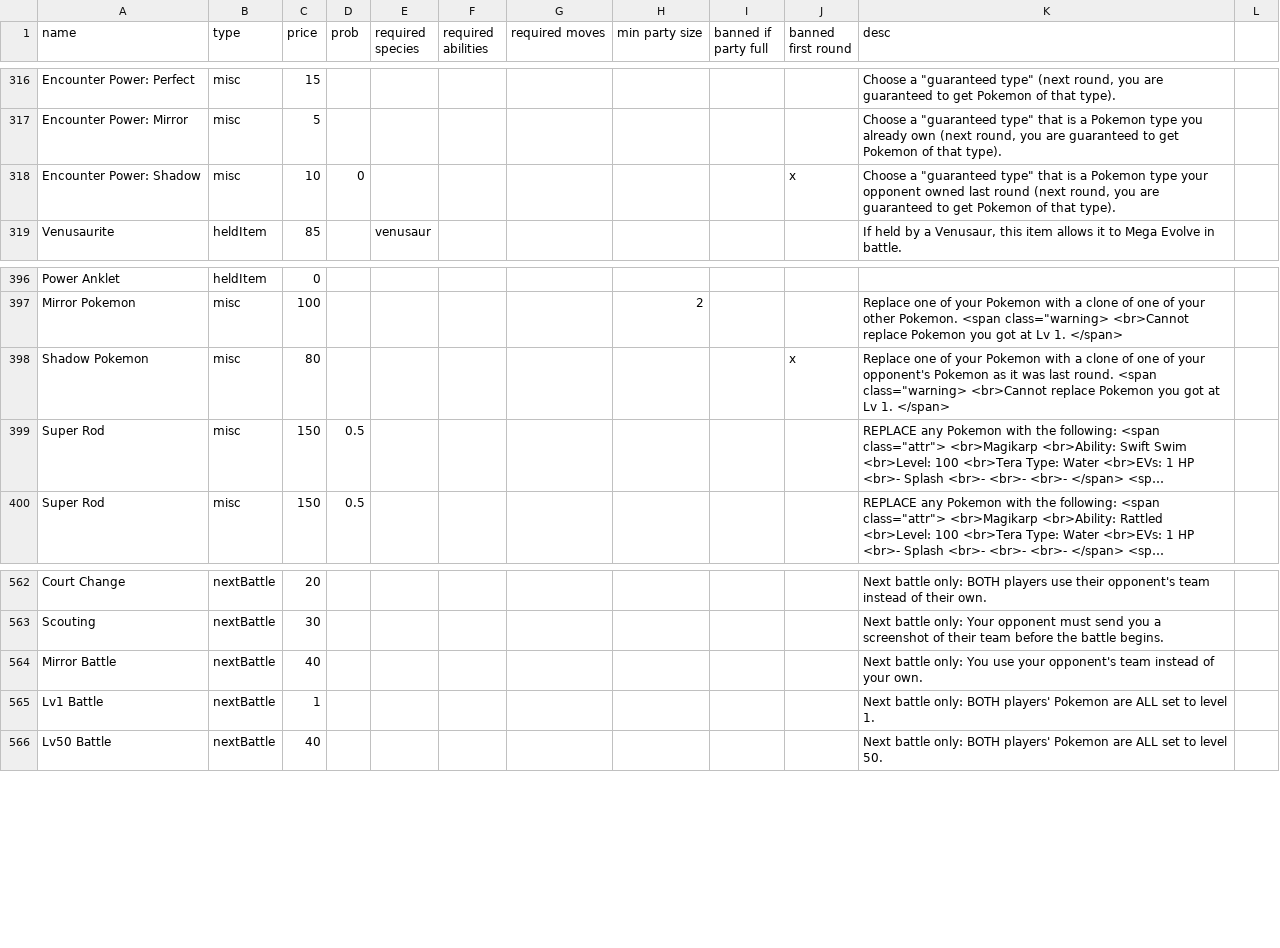
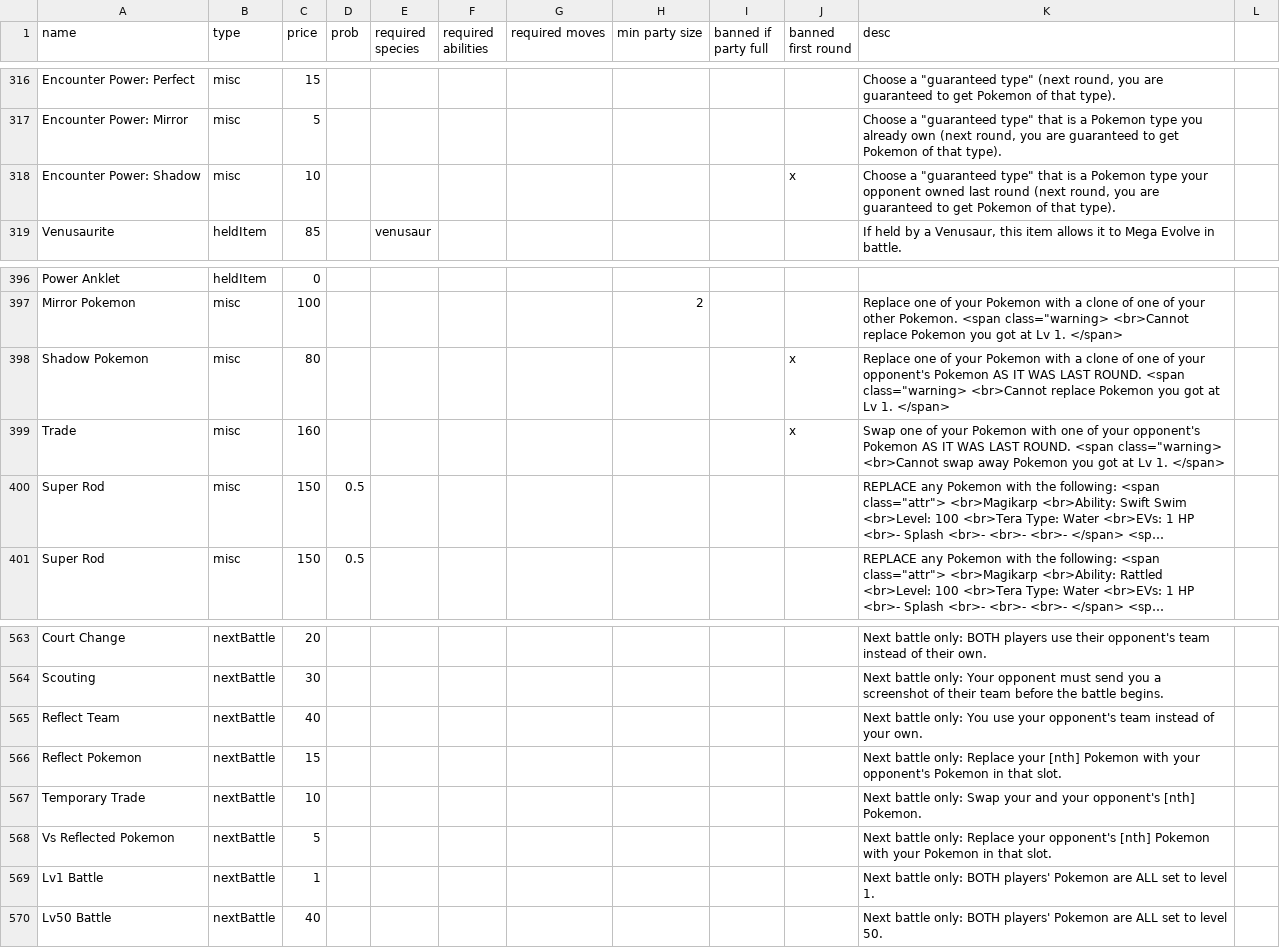
Before and after one commit to RuoyaY/roguelike-showdown, a TSV file: items.tsv, drawn as a sheet; only a part is shown, gaps mark what is left out; long unchanged cells end in …; addresses are those after the commit; the diff names each change by its address in the sheet, - before the commit and + after, or states it on an @@ line.

Commit message:
Update items.tsv

```diff
--- a/items.tsv
+++ b/items.tsv
-D318 (prob): 0
+D318 (prob): (empty)
-K398 (desc): …opponent's Pokemon as it was last round. <span class="warning>…
+K398 (desc): …opponent's Pokemon AS IT WAS LAST ROUND. <span class="warning>…
+row 399: Trade | misc | 160 |  |  |  |  |  |  | x | Swap one of your Pokemon with one of your opponent's Pokemon AS IT WAS LAST ROUND. <span class="warning> <br>Cannot swap away Pokemon you got at Lv 1. </span>
-A565 (name): Mirror Battle
+A565 (name): Reflect Team
+row 566: Reflect Pokemon | nextBattle | 15 |  |  |  |  |  |  |  | Next battle only: Replace your [nth] Pokemon with your opponent's Pokemon in that slot.
+row 567: Temporary Trade | nextBattle | 10 |  |  |  |  |  |  |  | Next battle only: Swap your and your opponent's [nth] Pokemon.
+row 568: Vs Reflected Pokemon | nextBattle | 5 |  |  |  |  |  |  |  | Next battle only: Replace your opponent's [nth] Pokemon with your Pokemon in that slot.
```
